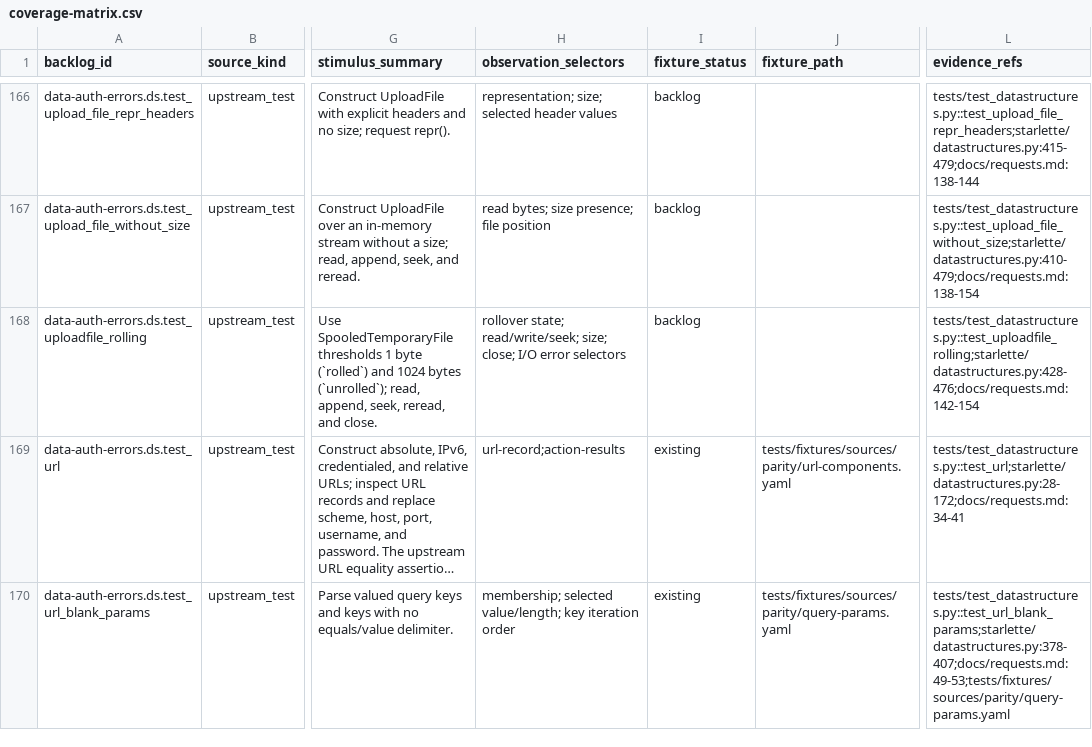
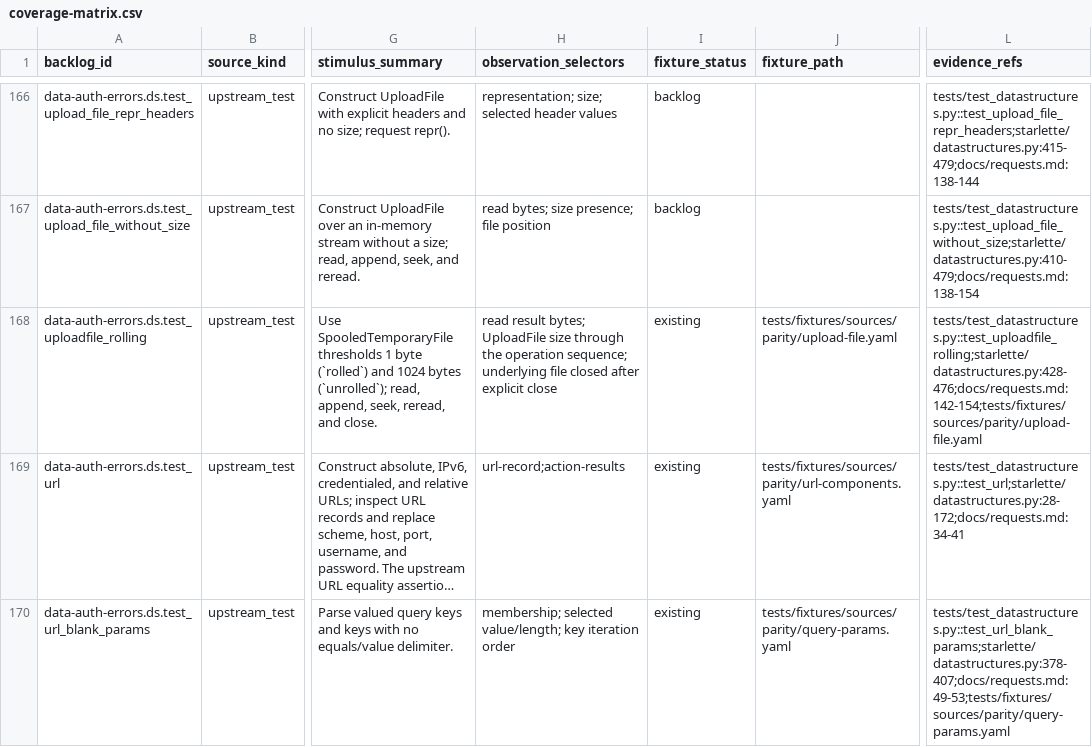
Before and after one commit to appunni-m/starlette-rs, a CSV file: docs/atlas/coverage-matrix.csv, drawn as a sheet; only a part is shown, gaps mark what is left out; long unchanged cells end in …; the diff names each change by its address in the sheet, - before the commit and + after, or states it on an @@ line.

```diff
--- a/docs/atlas/coverage-matrix.csv
+++ b/docs/atlas/coverage-matrix.csv
-H168 (observation_selectors): rollover state; read/write/seek; size; close; I/O error selectors
+H168 (observation_selectors): read result bytes; UploadFile size through the operation sequence; underlying file closed after explicit close
-I168 (fixture_status): backlog
+I168 (fixture_status): existing
-J168 (fixture_path): (empty)
+J168 (fixture_path): tests/fixtures/sources/parity/upload-file.yaml
-L168 (evidence_refs): tests/test_datastructures.py::test_uploadfile_rolling;starlette/datastructures.py:428-476;docs/requests.md:142-154
+L168 (evidence_refs): tests/test_datastructures.py::test_uploadfile_rolling;starlette/datastructures.py:428-476;docs/requests.md:142-154;tests/fixtures/sources/parity/upload-file.yaml
```
Also changed, not shown: docs/atlas/fixture-backlog.csv, docs/atlas/reviews/data-auth-errors-fixtures.csv, 6 other files.
